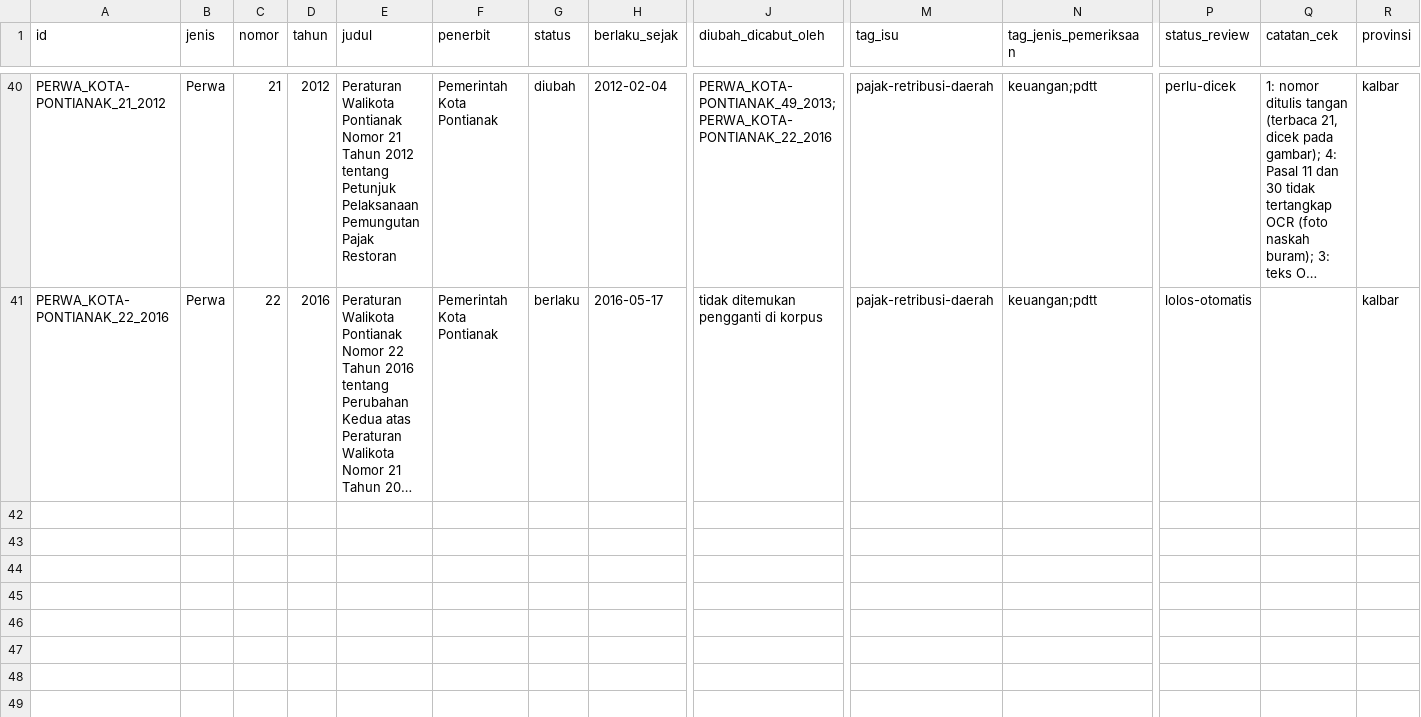
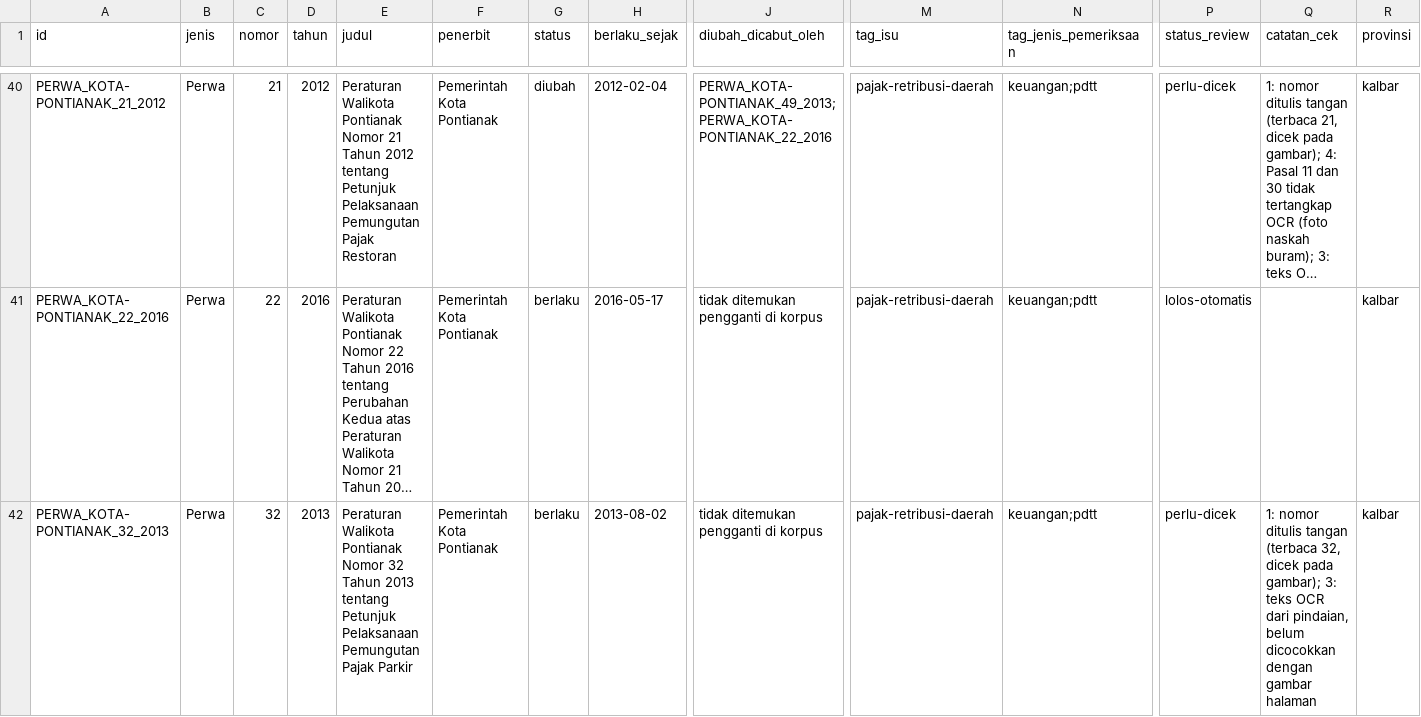
Before and after one commit to primaditra/korpus-daerah, a CSV file: katalog.csv, drawn as a sheet; only a part is shown, gaps mark what is left out; long unchanged cells end in …; rows hold the shown columns only; the diff names each change by its address in the sheet, - before the commit and + after, or states it on an @@ line.

```diff
--- a/katalog.csv
+++ b/katalog.csv
+row 42: PERWA_KOTA-PONTIANAK_32_2013 | Perwa | 32 | 2013 | Peraturan Walikota Pontianak Nomor 32 Tahun 2013 tentang Petunjuk Pelaksanaan Pemungutan Pajak Parkir | Pemerintah Kota Pontianak | berlaku | 2013-08-02 | tidak ditemukan pengganti di korpus | pajak-retribusi-daerah | keuangan;pdtt | perlu-dicek | 1: nomor ditulis tangan (terbaca 32, dicek pada gambar); 3: teks OCR dari pindaian, belum dicocokkan dengan gambar halaman | kalbar
```
Also changed, not shown: 1 other file.
